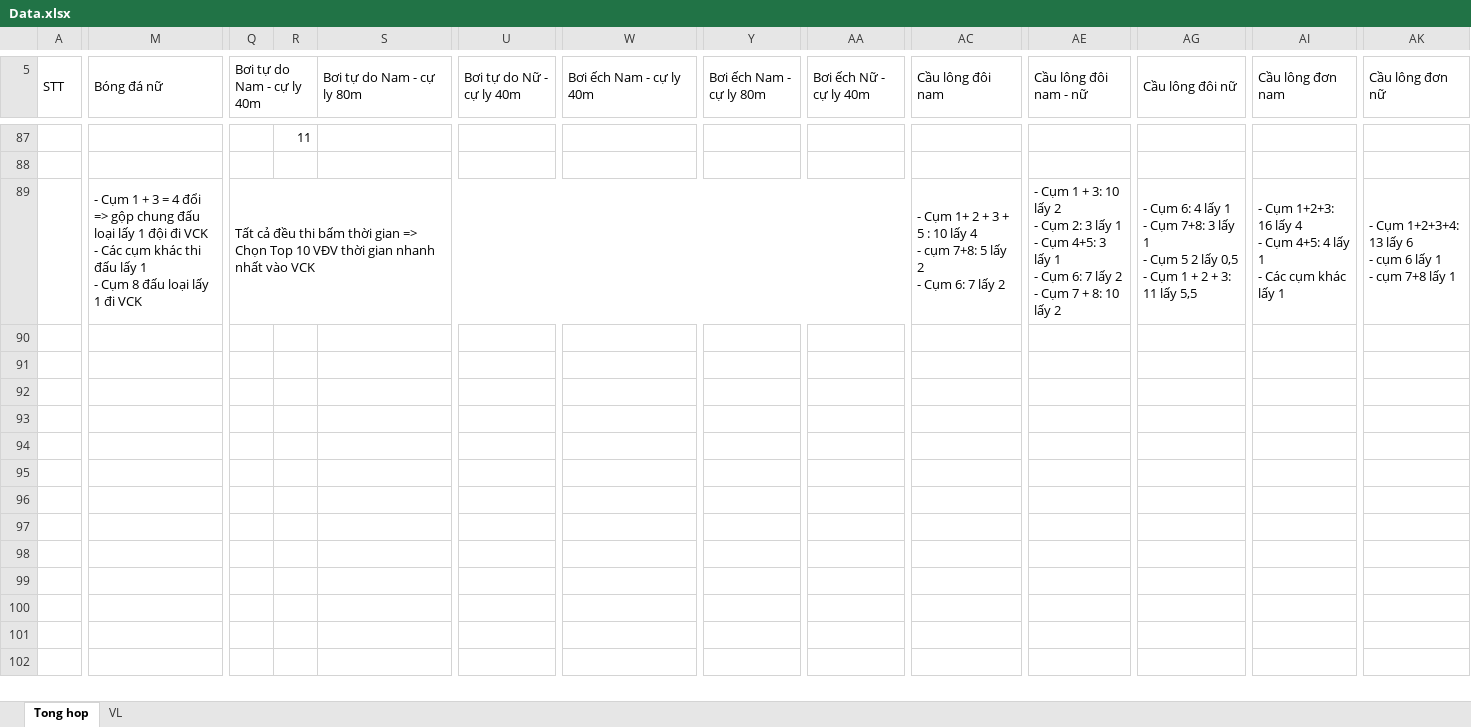
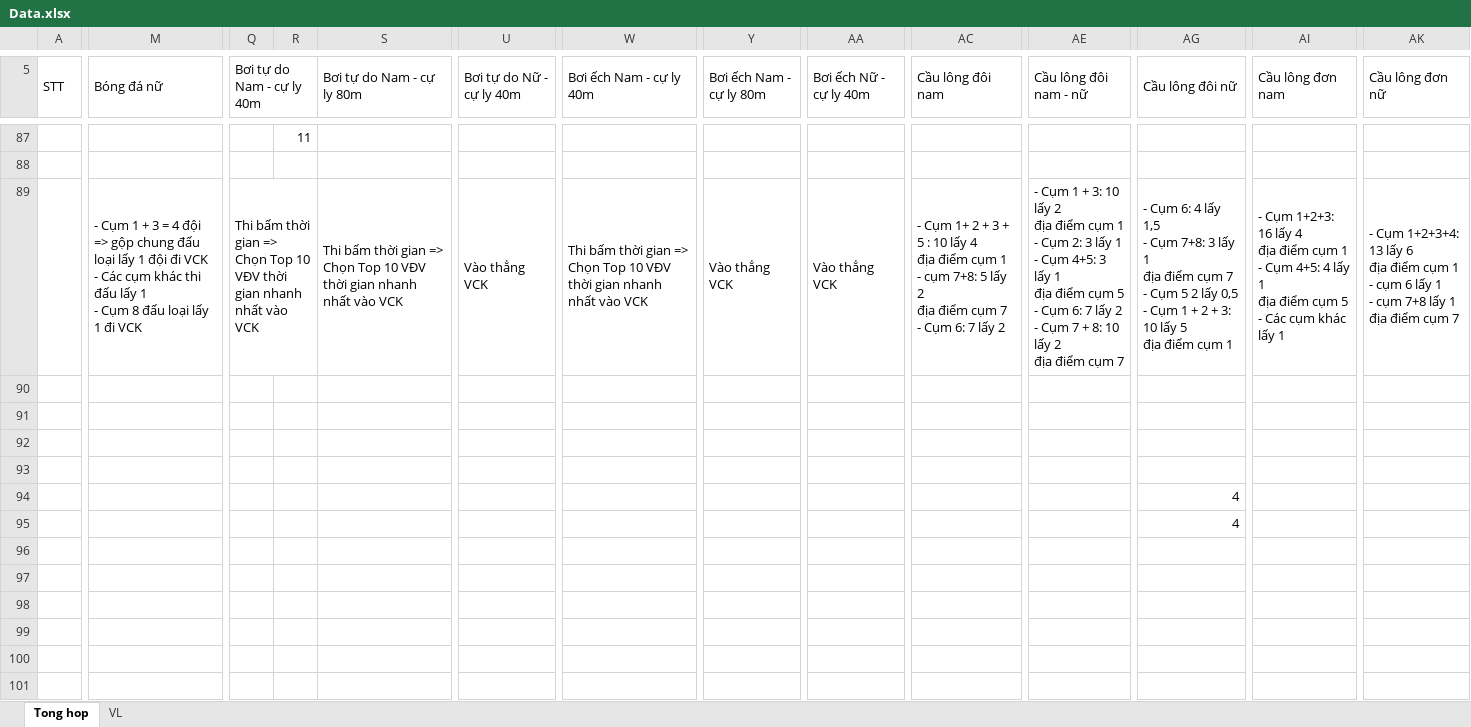
Before and after one commit to ntlong12ios/sport, an Excel workbook: Data.xlsx, sheet Tong hop, drawn as a sheet; only a part is shown, gaps mark what is left out; the shorter side is filled out with more unchanged rows; values as stored, in another font and other column widths than the file's, no cell formats; charts and pictures and conditional formats not drawn; removed rows and columns are numbered as before the commit, all else as after; rows hold the shown columns only; ↵ is a line break in a cell; the diff covers the shown part only; the diff names each change by its address in the sheet, - before the commit and + after, or states it on an @@ line.

```diff
--- a/Data.xlsx (sheet Tong hop)
+++ b/Data.xlsx (sheet Tong hop)
-M89 (Bóng đá nữ): …= 4 đổi => gộp…
+M89 (Bóng đá nữ): …= 4 đội => gộp…
-Q89 (Bơi tự do Nam - cự ly 40m): Tất cả đều thi bấm thời…
+Q89 (Bơi tự do Nam - cự ly 40m): Thi bấm thời…
-Q89:AB89 merged
+Q89:R89 merged
-S89 (Bơi tự do Nam - cự ly 80m): (empty)
+S89 (Bơi tự do Nam - cự ly 80m): Thi bấm thời gian => Chọn Top 10 VĐV thời gian nhanh nhất vào VCK
+S89:T89 merged
-U89 (Bơi tự do Nữ - cự ly 40m): (empty)
+U89 (Bơi tự do Nữ - cự ly 40m): Vào thẳng VCK
+U89:V89 merged
-W89 (Bơi ếch Nam - cự ly 40m): (empty)
+W89 (Bơi ếch Nam - cự ly 40m): Thi bấm thời gian => Chọn Top 10 VĐV thời gian nhanh nhất vào VCK
+W89:X89 merged
-Y89 (Bơi ếch Nam - cự ly 80m): (empty)
+Y89 (Bơi ếch Nam - cự ly 80m): Vào thẳng VCK
+Y89:Z89 merged
-AA89 (Bơi ếch Nữ - cự ly 40m): (empty)
+AA89 (Bơi ếch Nữ - cự ly 40m): Vào thẳng VCK
+AA89:AB89 merged
-AC89 (Cầu lông đôi nam): …lấy 4 ↵ - cụm 7+8: 5 lấy 2 ↵ - Cụm…
+AC89 (Cầu lông đôi nam): …lấy 4 ↵ địa điểm cụm 1 ↵ - cụm 7+8: 5 lấy 2 ↵ địa điểm cụm 7 ↵ - Cụm…
-AE89 (Cầu lông đôi nam - nữ): …lấy 2 ↵ - Cụm 2: 3 lấy 1 ↵ - Cụm 4+5: 3 lấy 1 ↵ - Cụm 6: 7 lấy 2 ↵ - Cụm 7 + 8: 10 lấy 2
+AE89 (Cầu lông đôi nam - nữ): …lấy 2 ↵ địa điểm cụm 1 ↵ - Cụm 2: 3 lấy 1 ↵ - Cụm 4+5: 3 lấy 1 ↵ địa điểm cụm 5 ↵ - Cụm 6: 7 lấy 2 ↵ - Cụm 7 + 8: 10 lấy 2 ↵ địa điểm cụm 7
-AG89 (Cầu lông đôi nữ): …4 lấy 1 ↵ - Cụm 7+8: 3 lấy 1 ↵ - Cụm 5 2 lấy 0,5 ↵ - Cụm 1 + 2 + 3: 11 lấy 5,5
+AG89 (Cầu lông đôi nữ): …4 lấy 1,5 ↵ - Cụm 7+8: 3 lấy 1 ↵ địa điểm cụm 7 ↵ - Cụm 5 2 lấy 0,5 ↵ - Cụm 1 + 2 + 3: 10 lấy 5 ↵ địa điểm cụm 1
-AI89 (Cầu lông đơn nam): …lấy 4 ↵ - Cụm 4+5: 4 lấy 1 ↵ - Các…
+AI89 (Cầu lông đơn nam): …lấy 4 ↵ địa điểm cụm 1 ↵ - Cụm 4+5: 4 lấy 1 ↵ địa điểm cụm 5 ↵ - Các…
-AK89 (Cầu lông đơn nữ): …lấy 6 ↵ - cụm 6 lấy 1 ↵ - cụm 7+8 lấy 1
+AK89 (Cầu lông đơn nữ): …lấy 6 ↵ địa điểm cụm 1 ↵ - cụm 6 lấy 1 ↵ - cụm 7+8 lấy 1 ↵ địa điểm cụm 7
-row 94: (empty)
-row 95: (empty)
+row 94:  |  |  |  |  |  |  |  |  |  |  | 4
+row 95:  |  |  |  |  |  |  |  |  |  |  | 4
```
Also changed, not shown: 2 removed rows, 69 hidden or unhidden rows and 7 edited cells elsewhere in this sheet, cell formats, charts or pictures.
